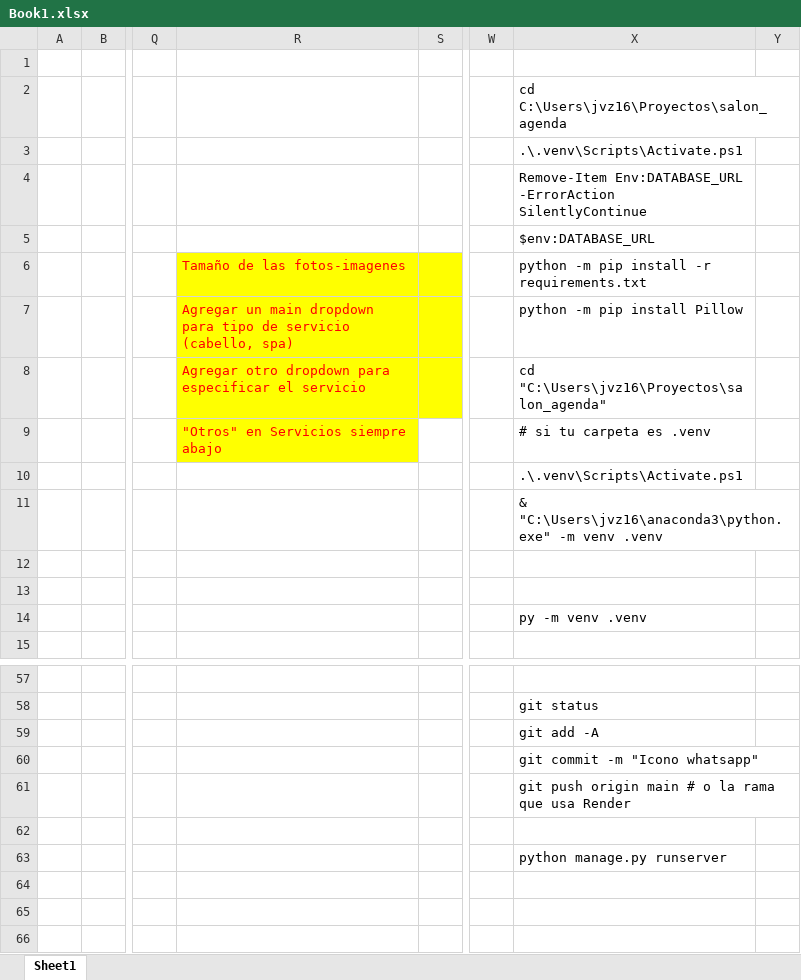
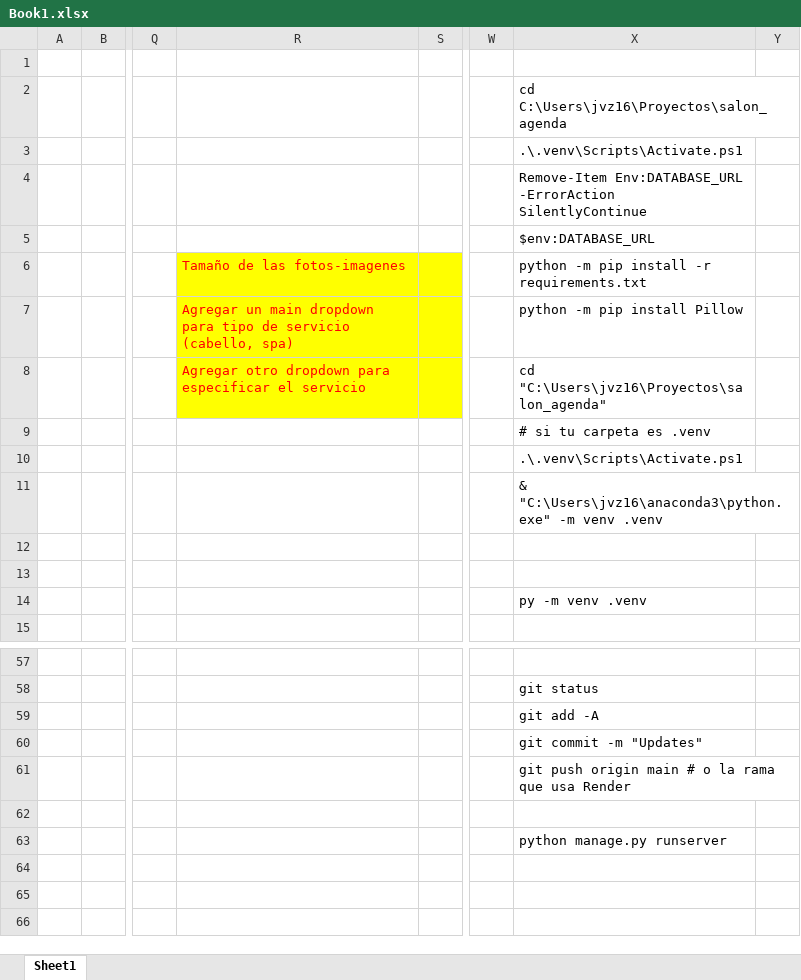
Before and after one commit to JoelkyVargas/salon-nadira, an Excel workbook: Book1.xlsx, sheet Sheet1, drawn as a sheet; only a part is shown, gaps mark what is left out; values as stored, in another font and other column widths than the file's, no borders; charts and pictures not drawn; the diff names each change by its address in the sheet, - before the commit and + after, or states it on an @@ line.

```diff
--- a/Book1.xlsx (sheet Sheet1)
+++ b/Book1.xlsx (sheet Sheet1)
-R9: "Otros" en Servicios siempre abajo
+R9: (empty)
-R9 fill: #FFFF00
+R9 fill: none
-X60: git commit -m "Icono whatsapp"
+X60: git commit -m "Updates"
```
Also changed, not shown: 4 other files.
